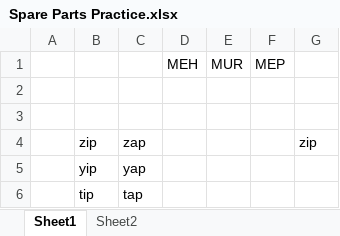
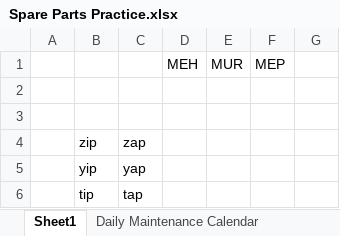
Before and after one commit to kfrancis01/Robot-Database, an Excel workbook: Spare Parts Practice.xlsx, sheet Sheet1, drawn as a sheet; values as stored, in another font and other column widths than the file's, no borders; charts and pictures not drawn; the diff names each change by its address in the sheet, - before the commit and + after, or states it on an @@ line.

```diff
--- a/Spare Parts Practice.xlsx (sheet Sheet1)
+++ b/Spare Parts Practice.xlsx (sheet Sheet1)
+sheet tab: Daily Maintenance Calendar
-G4: zip
+G4: (empty)
```
Also changed, not shown: sheet PM Schedule 2, other sheet tabs, charts or pictures.
